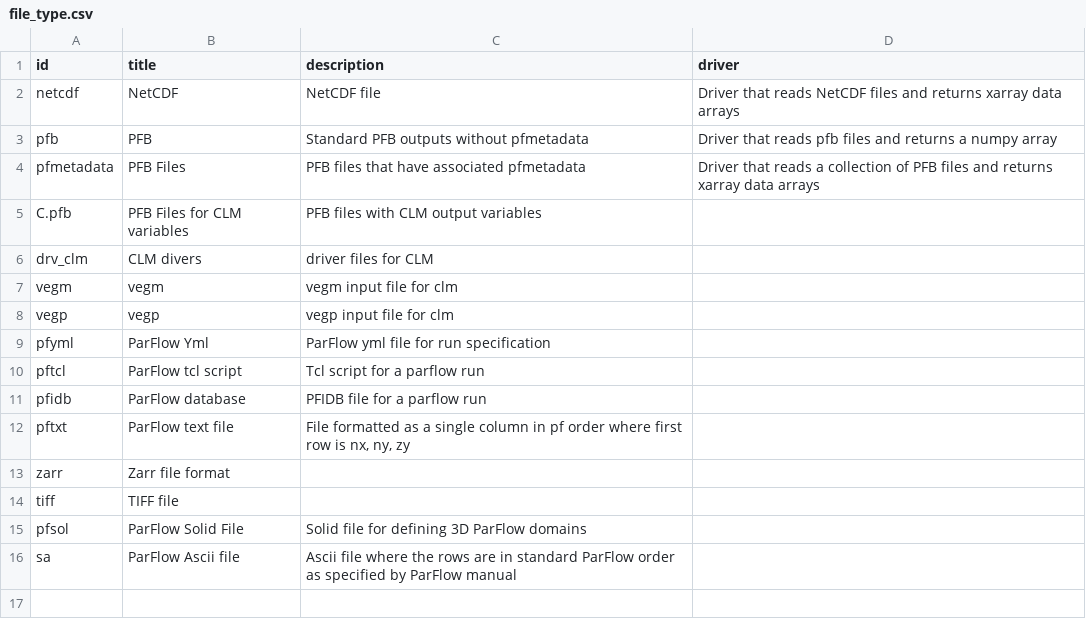
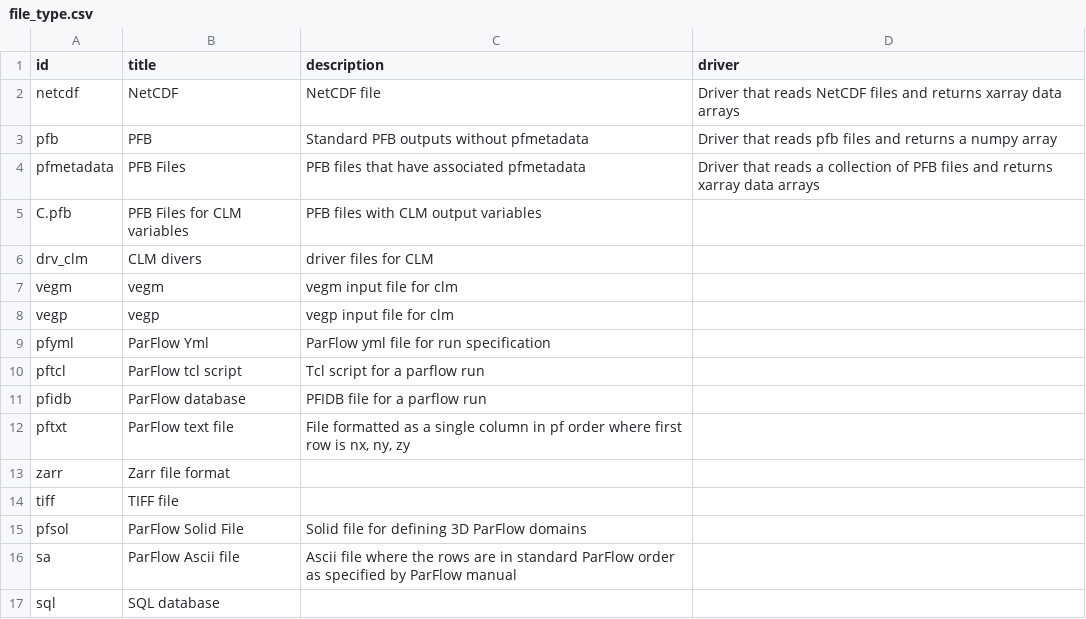
Before and after one commit to hydroframe/hf_hydrodata, a CSV file: src/hf_hydrodata/model/file_type.csv, drawn as a sheet; the diff names each change by its address in the sheet, - before the commit and + after, or states it on an @@ line.

```diff
--- a/src/hf_hydrodata/model/file_type.csv
+++ b/src/hf_hydrodata/model/file_type.csv
+row 17: sql | SQL database
```
Also changed, not shown: src/hf_hydrodata/model/data_catalog_entry.csv, src/hf_hydrodata/model/temporal_resolution.csv, 2 other files.
